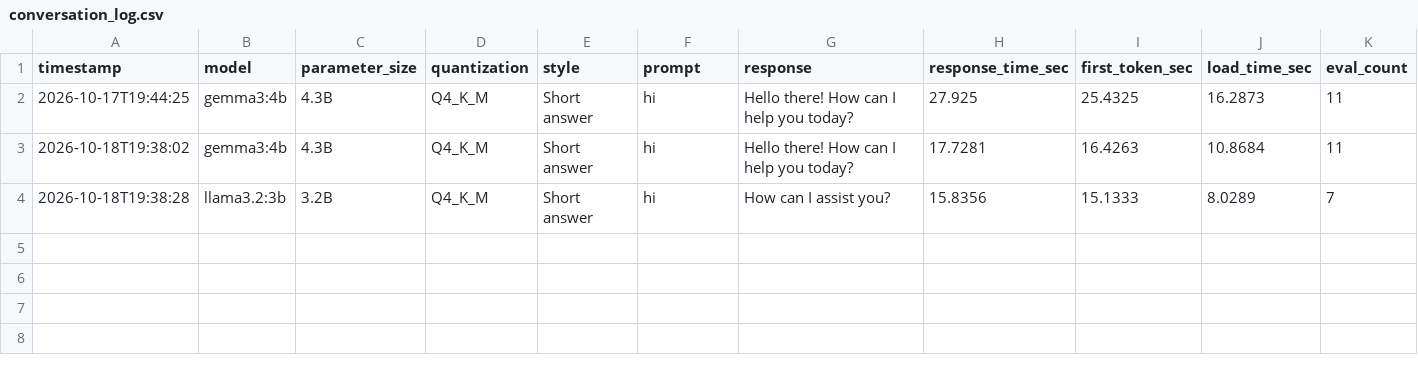
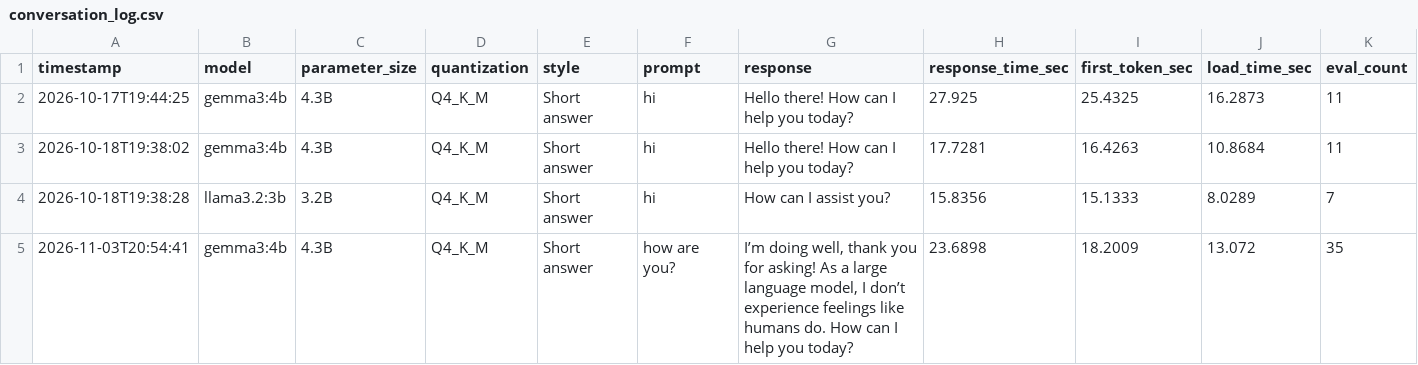
Before and after one commit to zainabirfan17-dev/LOCAL-LLM-HOSTING-EVALUATION-SYSTEM, a CSV file: conversation_log.csv, drawn as a sheet; only a part is shown; rows hold the shown columns only; the diff names each change by its address in the sheet, - before the commit and + after, or states it on an @@ line.

```diff
--- a/conversation_log.csv
+++ b/conversation_log.csv
+row 5: 2026-11-03T20:54:41 | gemma3:4b | 4.3B | Q4_K_M | Short answer | how are you? | I’m doing well, thank you for asking! As a large language model, I don’t experience feelings like humans do. How can I help you today? | 23.6898 | 18.2009 | 13.072 | 35
```
Also changed, not shown: benchmark_results.csv, benchmark_summary_by_prompt.csv, 3 other files.
